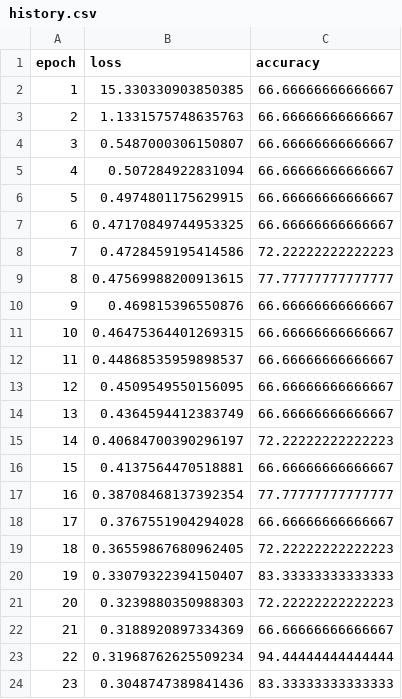
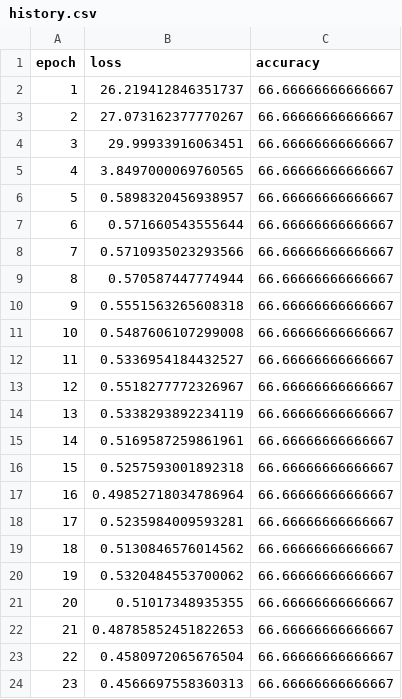
Before and after one commit to Zefan-Huang/lab_demo, a CSV file: result/history.csv, drawn as a sheet; only a part is shown; the diff covers the shown part only.

```diff
--- a/result/history.csv
+++ b/result/history.csv
@@ -1,24 +1,24 @@
 epoch,loss,accuracy
-1,15.330330903850385,66.66666666666667
-2,1.1331575748635763,66.66666666666667
-3,0.5487000306150807,66.66666666666667
-4,0.507284922831094,66.66666666666667
-5,0.4974801175629915,66.66666666666667
-6,0.47170849744953325,66.66666666666667
-7,0.4728459195414586,72.22222222222223
-8,0.47569988200913615,77.77777777777777
-9,0.469815396550876,66.66666666666667
-10,0.46475364401269315,66.66666666666667
-11,0.44868535959898537,66.66666666666667
-12,0.4509549550156095,66.66666666666667
-13,0.4364594412383749,66.66666666666667
-14,0.40684700390296197,72.22222222222223
-15,0.4137564470518881,66.66666666666667
-16,0.38708468137392354,77.77777777777777
-17,0.3767551904294028,66.66666666666667
-18,0.36559867680962405,72.22222222222223
-19,0.33079322394150407,83.33333333333333
-20,0.3239880350988303,72.22222222222223
-21,0.3188920897334369,66.66666666666667
-22,0.31968762625509234,94.44444444444444
-23,0.3048747389841436,83.33333333333333
+1,26.219412846351737,66.66666666666667
+2,27.073162377770267,66.66666666666667
+3,29.99933916063451,66.66666666666667
+4,3.8497000069760565,66.66666666666667
+5,0.5898320456938957,66.66666666666667
+6,0.571660543555644,66.66666666666667
+7,0.5710935023293566,66.66666666666667
+8,0.570587447774944,66.66666666666667
+9,0.5551563265608318,66.66666666666667
+10,0.5487606107299008,66.66666666666667
+11,0.5336954184432527,66.66666666666667
+12,0.5518277772326967,66.66666666666667
+13,0.5338293892234119,66.66666666666667
+14,0.5169587259861961,66.66666666666667
+15,0.5257593001892318,66.66666666666667
+16,0.49852718034786964,66.66666666666667
+17,0.5235984009593281,66.66666666666667
+18,0.5130846576014562,66.66666666666667
+19,0.5320484553700062,66.66666666666667
+20,0.51017348935355,66.66666666666667
+21,0.48785852451822653,66.66666666666667
+22,0.4580972065676504,66.66666666666667
+23,0.4566697558360313,66.66666666666667
```
Also changed, not shown: 51 edited cells elsewhere in this file, 5 other files.
